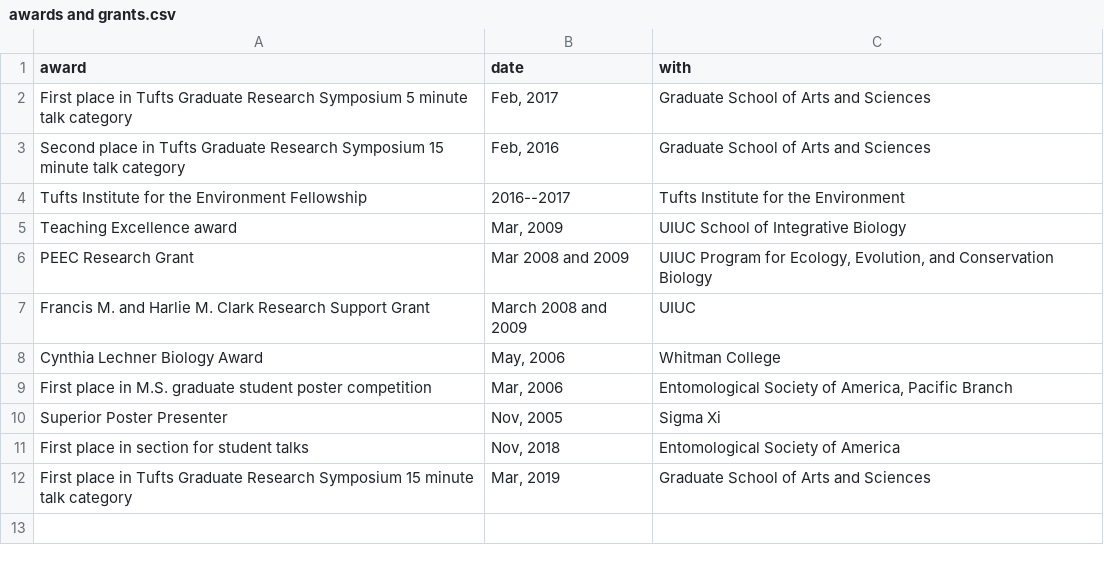
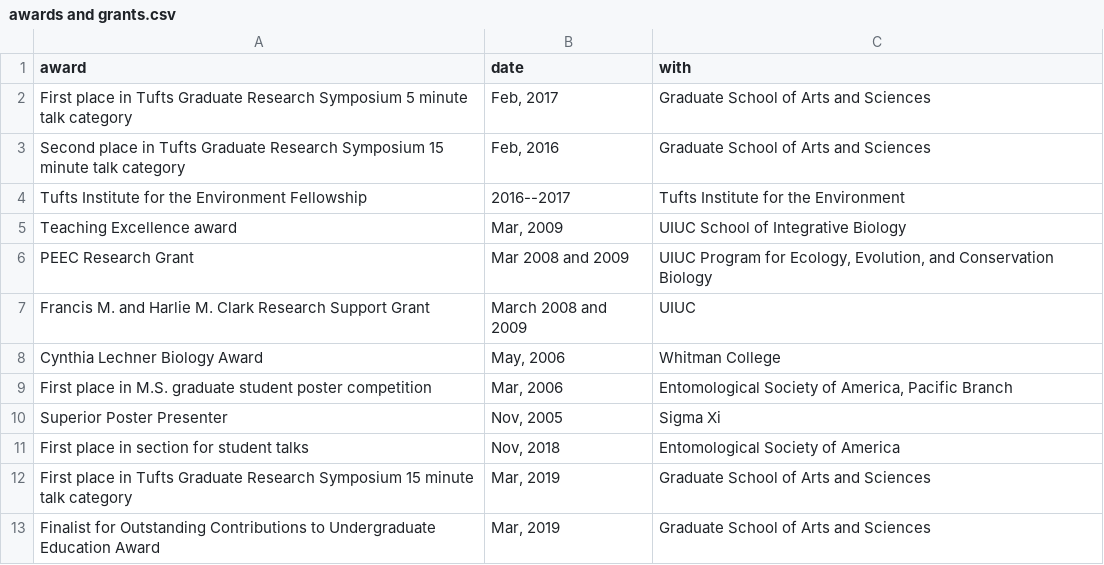
Before and after one commit to Aariq/curriculum-vitae, a CSV file: data/awards and grants.csv, drawn as a sheet.

```diff
--- a/data/awards and grants.csv
+++ b/data/awards and grants.csv
@@ -12 +12,2 @@ First place in section for student talks,"Nov, 2018",Entomological Society of Am
 First place in Tufts Graduate Research Symposium 15 minute talk category,"Mar, 2019",Graduate School of Arts and Sciences
+Finalist for Outstanding Contributions to Undergraduate Education Award,"Mar, 2019",Graduate School of Arts and Sciences
```
Also changed, not shown: 45 other files.
